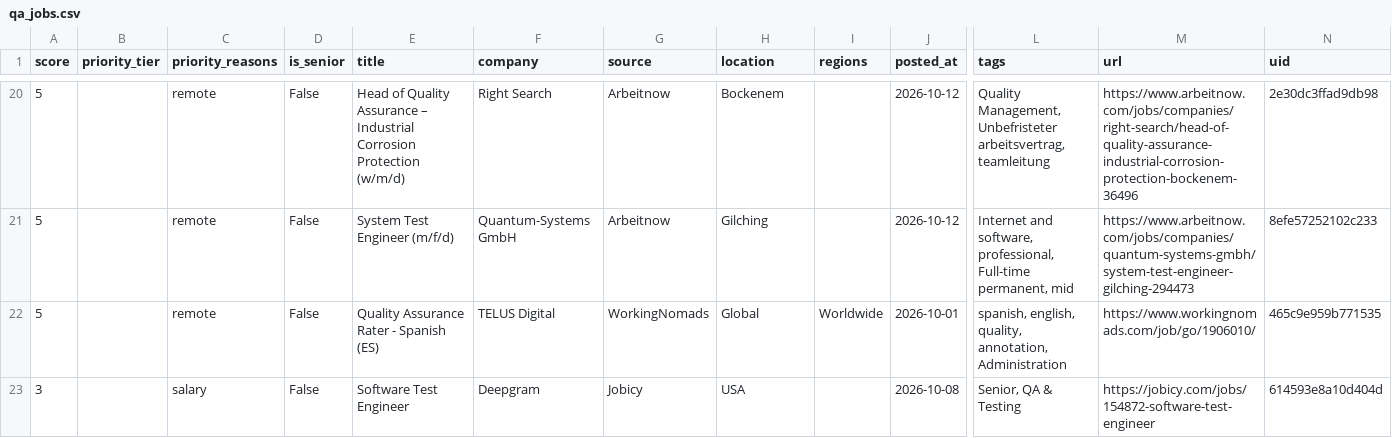
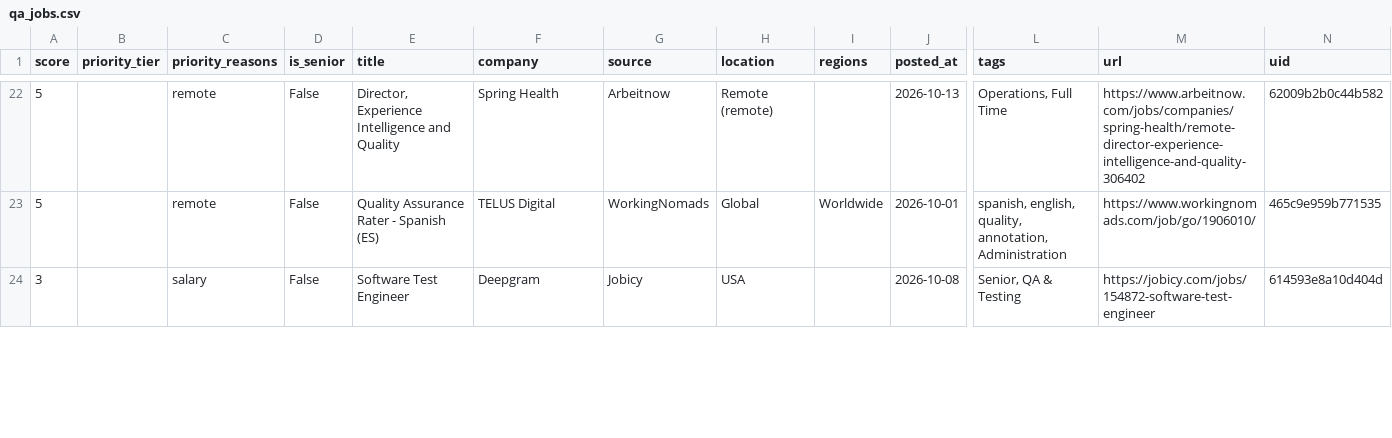
Before and after one commit to alif16syafri/job-scanner, a CSV file: output/qa_jobs.csv, drawn as a sheet; only a part is shown, gaps mark what is left out; removed rows and columns are numbered as before the commit, all else as after; rows hold the shown columns only; the diff covers the shown part only; the diff names each change by its address in the sheet, - before the commit and + after, or states it on an @@ line.

```diff
--- a/output/qa_jobs.csv
+++ b/output/qa_jobs.csv
-E22 (title): Head of Quality Assurance – Industrial Corrosion Protection (w/m/d)
+E22 (title): Director, Experience Intelligence and Quality
-F22 (company): Right Search
+F22 (company): Spring Health
-H22 (location): Bockenem
+H22 (location): Remote (remote)
-J22 (posted_at): 2026-10-12
+J22 (posted_at): 2026-10-13
-L22 (tags): Quality Management, Unbefristeter arbeitsvertrag, teamleitung
+L22 (tags): Operations, Full Time
-M22 (url): https://www.arbeitnow.com/jobs/companies/right-search/head-of-quality-assurance-industrial-corrosion-protection-bockenem-36496
+M22 (url): https://www.arbeitnow.com/jobs/companies/spring-health/remote-director-experience-intelligence-and-quality-306402
-N22 (uid): 2e30dc3ffad9db98
+N22 (uid): 62009b2b0c44b582
-row 21: 5 |  | remote | False | System Test Engineer (m/f/d) | Quantum-Systems GmbH | Arbeitnow | Gilching |  | 2026-10-12 | Internet and software, professional, Full-time permanent, mid | https://www.arbeitnow.com/jobs/companies/quantum-systems-gmbh/system-test-engineer-gilching-294473 | 8efe57252102c233
```
Also changed, not shown: 5 added rows, 5 removed rows and 35 edited cells elsewhere in this file, 2 other files.
